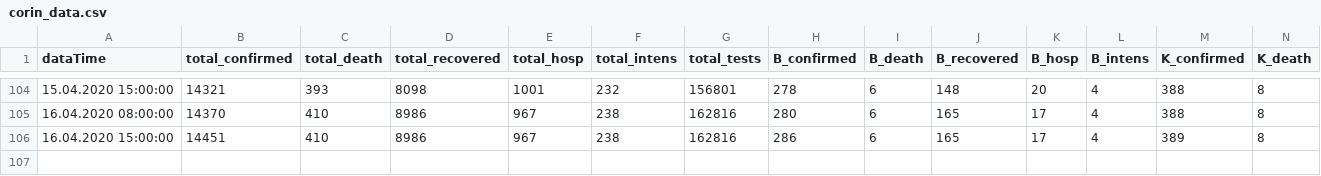
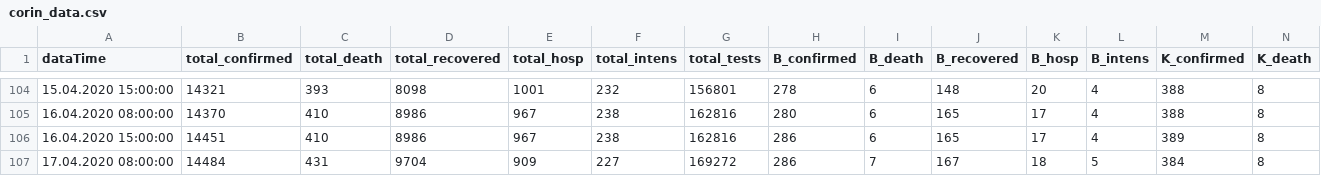
Before and after one commit to walterra/covid-19, a CSV file: data/corin_data.csv, drawn as a sheet; only a part is shown, gaps mark what is left out; rows hold the shown columns only; the diff names each change by its address in the sheet, - before the commit and + after, or states it on an @@ line.

Commit message:
Data update 17.04.2020 08:00:00. Tweaked Tooltips. Todesfaelle Charts.

```diff
--- a/data/corin_data.csv
+++ b/data/corin_data.csv
+row 107: 17.04.2020 08:00:00 | 14484 | 431 | 9704 | 909 | 227 | 169272 | 286 | 7 | 167 | 18 | 5 | 384 | 8
```
Also changed, not shown: 7 other files.
